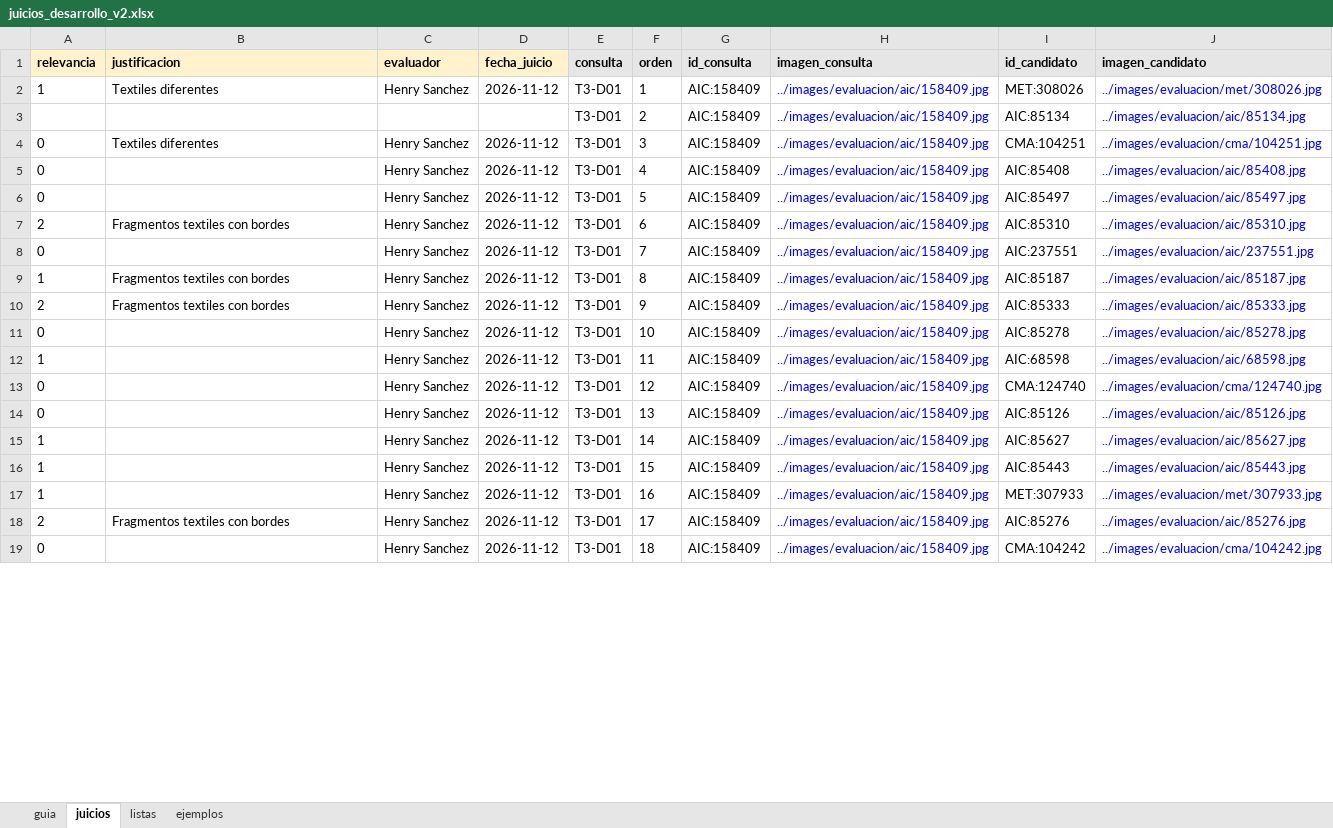
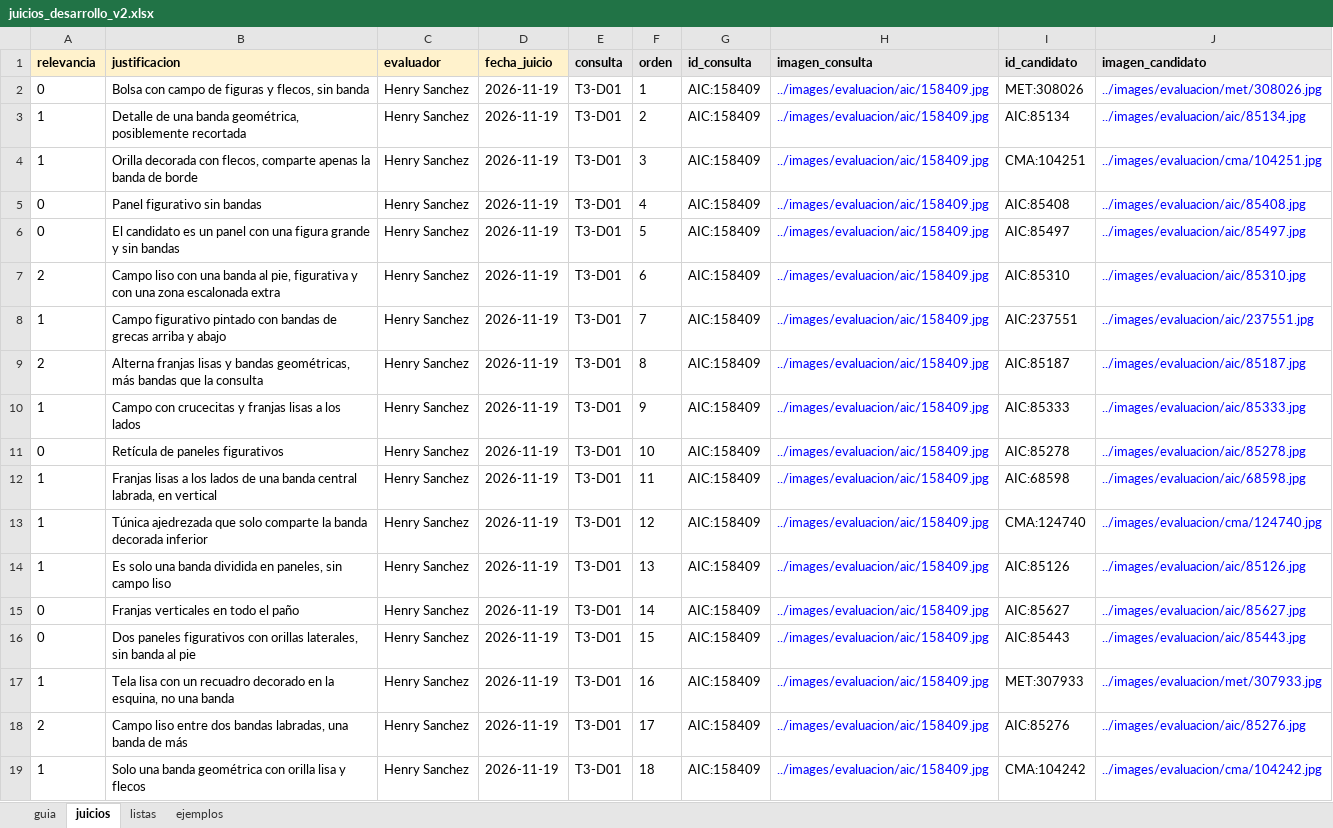
Before and after one commit to hsancheza90-art/uni-cc-base-multimodal-textiles-andinos, an Excel workbook: data/metadata/juicios_desarrollo_v2.xlsx, sheet juicios, drawn as a sheet; only a part is shown; values as stored, in another font and other column widths than the file's, no borders; the diff covers the shown part only; the diff names each change by its address in the sheet, - before the commit and + after, or states it on an @@ line.

Commit message:
Revisa los juicios de desarrollo con una segunda opinion ciega
El evaluador reviso los 411 pares con la opinion de un modelo de vision que
solo vio las dos imagenes y la rubrica, y firmo cada grado y justificacion.
Decision R25 y protocolo 0.6.2, con dos solicitudes al asesor.

```diff
--- a/data/metadata/juicios_desarrollo_v2.xlsx (sheet juicios)
+++ b/data/metadata/juicios_desarrollo_v2.xlsx (sheet juicios)
-A2 (relevancia): 1
+A2 (relevancia): 0
-B2 (justificacion): Textiles diferentes
+B2 (justificacion): Bolsa con campo de figuras y flecos, sin banda
-D2 (fecha_juicio): 2026-11-12
+D2 (fecha_juicio): 2026-11-19
-A3 (relevancia): (empty)
+A3 (relevancia): 1
-B3 (justificacion): (empty)
+B3 (justificacion): Detalle de una banda geométrica, posiblemente recortada
-C3 (evaluador): (empty)
+C3 (evaluador): Henry Sanchez
-D3 (fecha_juicio): (empty)
+D3 (fecha_juicio): 2026-11-19
-A4 (relevancia): 0
+A4 (relevancia): 1
-B4 (justificacion): Textiles diferentes
+B4 (justificacion): Orilla decorada con flecos, comparte apenas la banda de borde
-D4:D19 (fecha_juicio): 2026-11-12
+D4:D19 (fecha_juicio): 2026-11-19
-B5 (justificacion): (empty)
+B5 (justificacion): Panel figurativo sin bandas
-B6 (justificacion): (empty)
+B6 (justificacion): El candidato es un panel con una figura grande y sin bandas
-B7 (justificacion): Fragmentos textiles con bordes
+B7 (justificacion): Campo liso con una banda al pie, figurativa y con una zona escalonada extra
-A8 (relevancia): 0
+A8 (relevancia): 1
-B8 (justificacion): (empty)
+B8 (justificacion): Campo figurativo pintado con bandas de grecas arriba y abajo
-A9 (relevancia): 1
+A9 (relevancia): 2
-B9 (justificacion): Fragmentos textiles con bordes
+B9 (justificacion): Alterna franjas lisas y bandas geométricas, más bandas que la consulta
-A10 (relevancia): 2
+A10 (relevancia): 1
-B10 (justificacion): Fragmentos textiles con bordes
+B10 (justificacion): Campo con crucecitas y franjas lisas a los lados
-B11 (justificacion): (empty)
+B11 (justificacion): Retícula de paneles figurativos
-B12 (justificacion): (empty)
+B12 (justificacion): Franjas lisas a los lados de una banda central labrada, en vertical
-A13:A14 (relevancia): 0
+A13:A14 (relevancia): 1
-B13 (justificacion): (empty)
+B13 (justificacion): Túnica ajedrezada que solo comparte la banda decorada inferior
-B14 (justificacion): (empty)
+B14 (justificacion): Es solo una banda dividida en paneles, sin campo liso
-A15:A16 (relevancia): 1
+A15:A16 (relevancia): 0
-B15 (justificacion): (empty)
+B15 (justificacion): Franjas verticales en todo el paño
-B16 (justificacion): (empty)
+B16 (justificacion): Dos paneles figurativos con orillas laterales, sin banda al pie
-B17 (justificacion): (empty)
+B17 (justificacion): Tela lisa con un recuadro decorado en la esquina, no una banda
-B18 (justificacion): Fragmentos textiles con bordes
+B18 (justificacion): Campo liso entre dos bandas labradas, una banda de más
-A19 (relevancia): 0
+A19 (relevancia): 1
-B19 (justificacion): (empty)
+B19 (justificacion): Solo una banda geométrica con orilla lisa y flecos
```
Also changed, not shown: 1100 edited cells elsewhere in this sheet, 5 other files.
